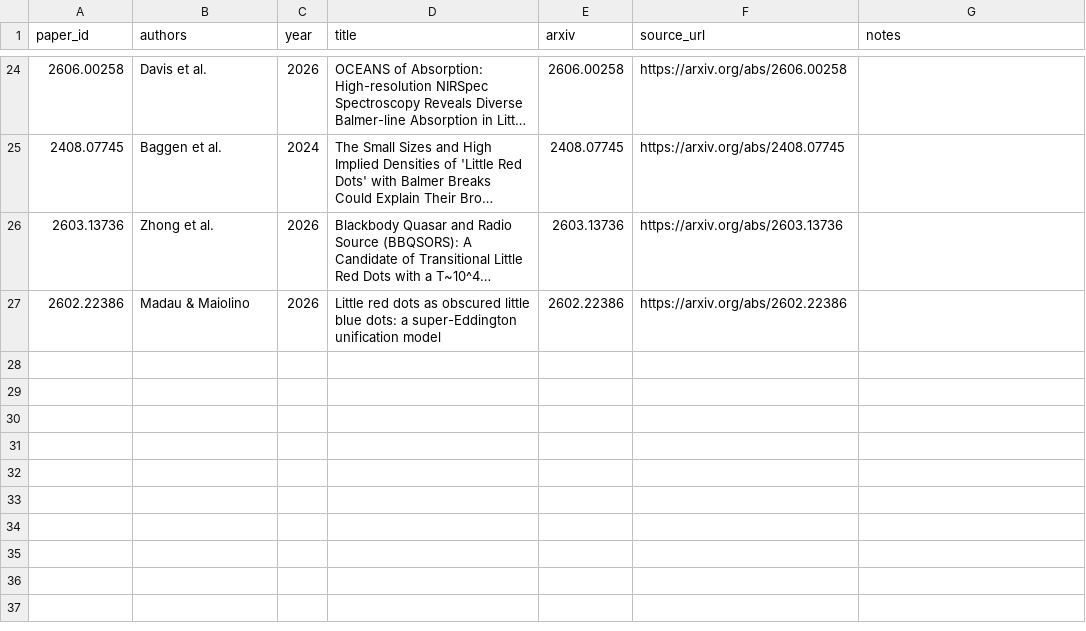
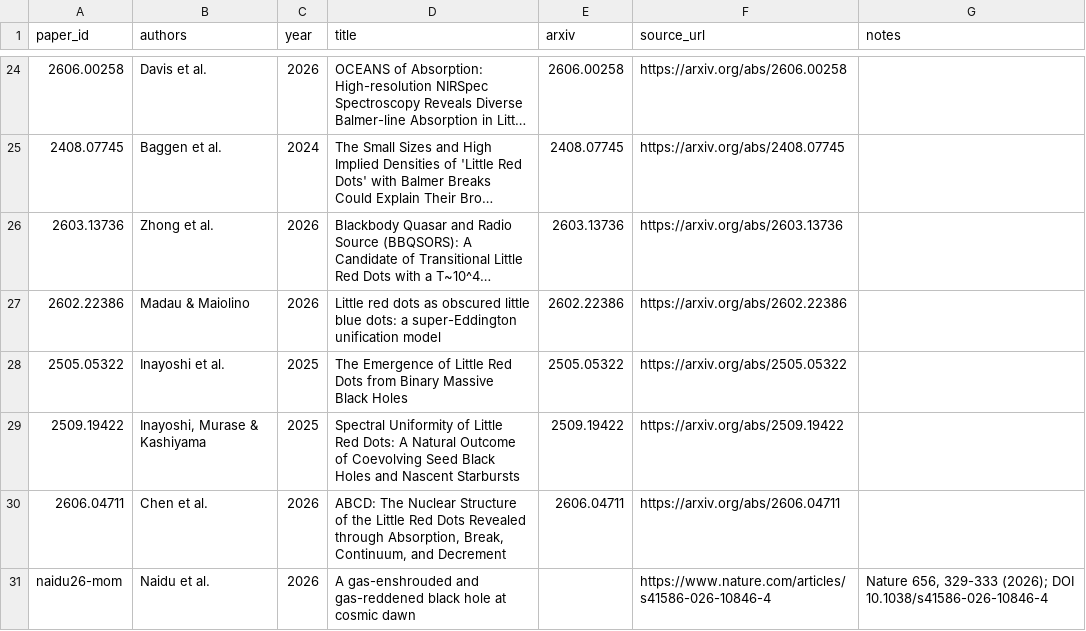
Before and after one commit to TakumiSTanaka/lrd_quiz, a CSV file: data/papers.csv, drawn as a sheet; only a part is shown, gaps mark what is left out; long unchanged cells end in ….

```diff
--- a/data/papers.csv
+++ b/data/papers.csv
@@ -27 +27,5 @@
 2602.22386,Madau & Maiolino,2026,Little red dots as obscured little blue dots: a super-Eddington unification model,2602.22386,https://arxiv.org/abs/2602.22386,
+2505.05322,Inayoshi et al.,2025,The Emergence of Little Red Dots from Binary Massive Black Holes,2505.05322,https://arxiv.org/abs/2505.05322,
+2509.19422,"Inayoshi, Murase & Kashiyama",2025,Spectral Uniformity of Little Red Dots: A Natural Outcome of Coevolving Seed Black Holes and Nascent Starbursts,2509.19422,https://arxiv.org/abs/2509.19422,
+2606.04711,Chen et al.,2026,"ABCD: The Nuclear Structure of the Little Red Dots Revealed through Absorption, Break, Continuum, and Decrement",2606.04711,https://arxiv.org/abs/2606.04711,
+naidu26-mom,Naidu et al.,2026,A gas-enshrouded and gas-reddened black hole at cosmic dawn,,https://www.nature.com/articles/s41586-026-10846-4,"Nature 656, 329-333 (2026); DOI 10.1038/s41586-026-10846-4"
```
Also changed, not shown: data/audit.csv, data/figures.csv, 6 other files.
